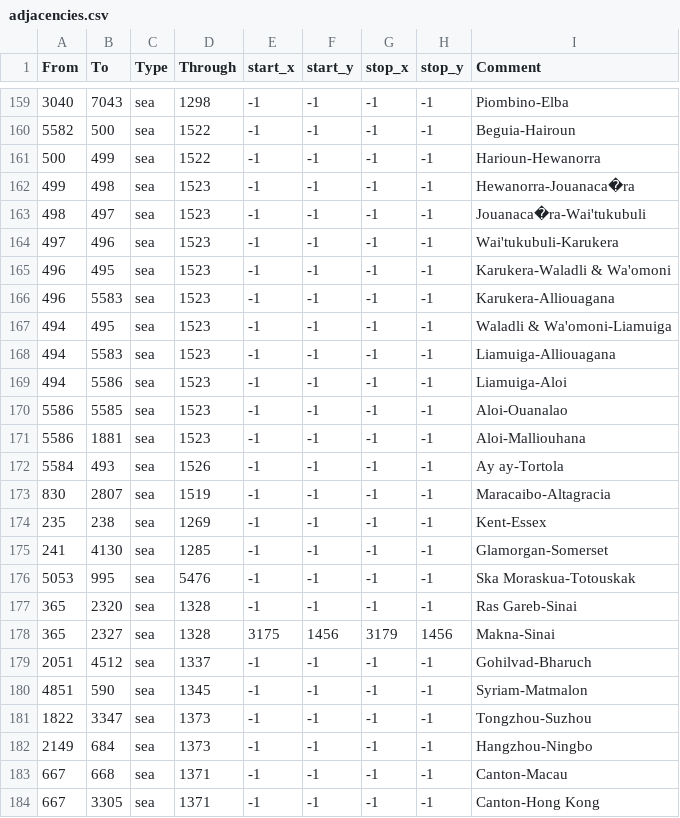
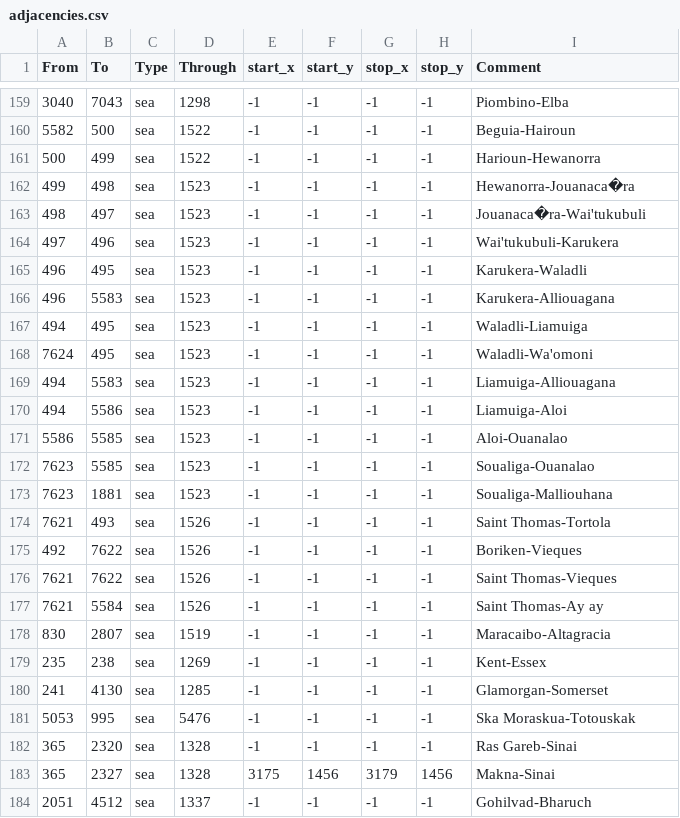
Before and after one commit to AlejandroGiner/Lux-in-Tenebris, a CSV file: map/adjacencies.csv, drawn as a sheet; only a part is shown, gaps mark what is left out; the shorter side is filled out with more unchanged rows.

```diff
--- a/map/adjacencies.csv
+++ b/map/adjacencies.csv
@@ -164,5 +164,6 @@ From;To;Type;Through;start_x;start_y;stop_x;stop_y;Comment
 497;496;sea;1523;-1;-1;-1;-1;Wai'tukubuli-Karukera
-496;495;sea;1523;-1;-1;-1;-1;Karukera-Waladli & Wa'omoni
+496;495;sea;1523;-1;-1;-1;-1;Karukera-Waladli
 496;5583;sea;1523;-1;-1;-1;-1;Karukera-Alliouagana
-494;495;sea;1523;-1;-1;-1;-1;Waladli & Wa'omoni-Liamuiga
+494;495;sea;1523;-1;-1;-1;-1;Waladli-Liamuiga
+7624;495;sea;1523;-1;-1;-1;-1;Waladli-Wa'omoni
 494;5583;sea;1523;-1;-1;-1;-1;Liamuiga-Alliouagana
@@ -170,4 +171,8 @@ From;To;Type;Through;start_x;start_y;stop_x;stop_y;Comment
 5586;5585;sea;1523;-1;-1;-1;-1;Aloi-Ouanalao
-5586;1881;sea;1523;-1;-1;-1;-1;Aloi-Malliouhana
-5584;493;sea;1526;-1;-1;-1;-1;Ay ay-Tortola
+7623;5585;sea;1523;-1;-1;-1;-1;Soualiga-Ouanalao
+7623;1881;sea;1523;-1;-1;-1;-1;Soualiga-Malliouhana
+7621;493;sea;1526;-1;-1;-1;-1;Saint Thomas-Tortola
+492;7622;sea;1526;-1;-1;-1;-1;Boriken-Vieques
+7621;7622;sea;1526;-1;-1;-1;-1;Saint Thomas-Vieques
+7621;5584;sea;1526;-1;-1;-1;-1;Saint Thomas-Ay ay
 830;2807;sea;1519;-1;-1;-1;-1;Maracaibo-Altagracia
```
Also changed, not shown: map/definition.csv, 35 other files.
